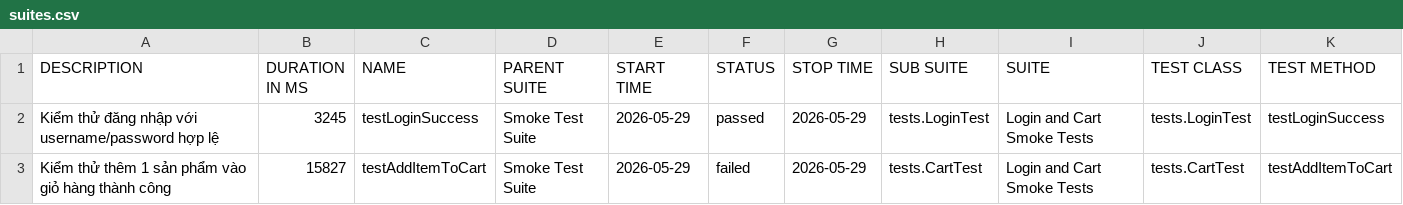
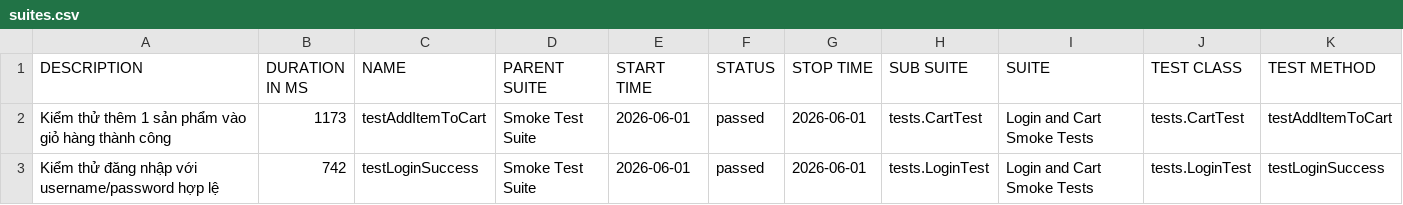
Before and after one commit to tranleanhdai/selenium-framework, a CSV file: data/suites.csv, drawn as a sheet.

```diff
--- a/data/suites.csv
+++ b/data/suites.csv
@@ -1,3 +1,3 @@
 "DESCRIPTION","DURATION IN MS","NAME","PARENT SUITE","START TIME","STATUS","STOP TIME","SUB SUITE","SUITE","TEST CLASS","TEST METHOD"
-"Kiểm thử đăng nhập với username/password hợp lệ","3245","testLoginSuccess","Smoke Test Suite","2026-05-29","passed","2026-05-29","tests.LoginTest","Login and Cart Smoke Tests","tests.LoginTest","testLoginSuccess"
-"Kiểm thử thêm 1 sản phẩm vào giỏ hàng thành công","15827","testAddItemToCart","Smoke Test Suite","2026-05-29","failed","2026-05-29","tests.CartTest","Login and Cart Smoke Tests","tests.CartTest","testAddItemToCart"
+"Kiểm thử thêm 1 sản phẩm vào giỏ hàng thành công","1173","testAddItemToCart","Smoke Test Suite","2026-06-01","passed","2026-06-01","tests.CartTest","Login and Cart Smoke Tests","tests.CartTest","testAddItemToCart"
+"Kiểm thử đăng nhập với username/password hợp lệ","742","testLoginSuccess","Smoke Test Suite","2026-06-01","passed","2026-06-01","tests.LoginTest","Login and Cart Smoke Tests","tests.LoginTest","testLoginSuccess"
```
Also changed, not shown: 37 other files.
